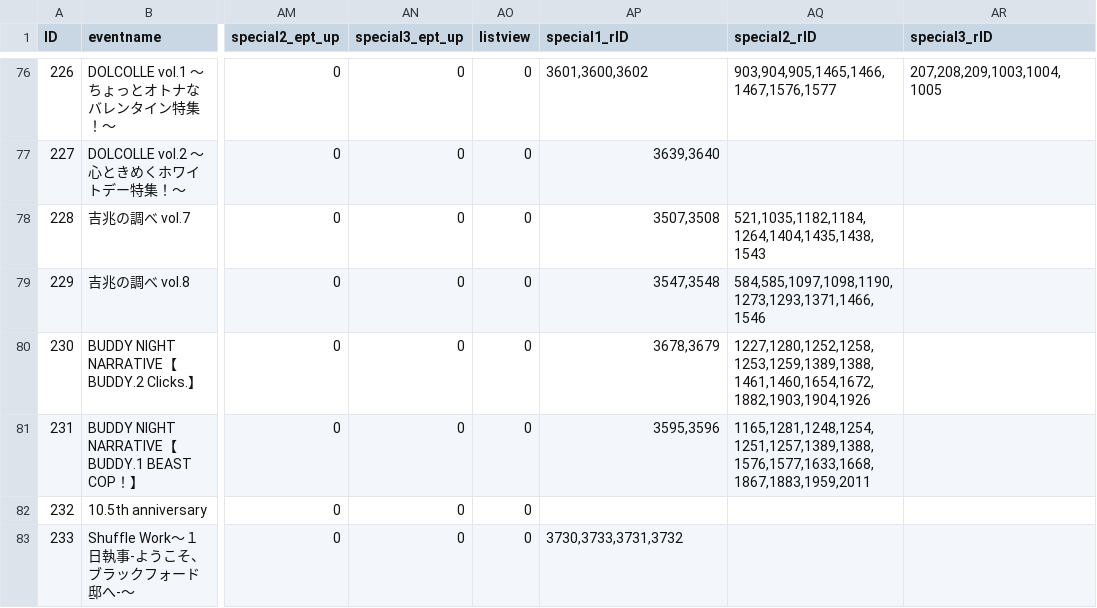
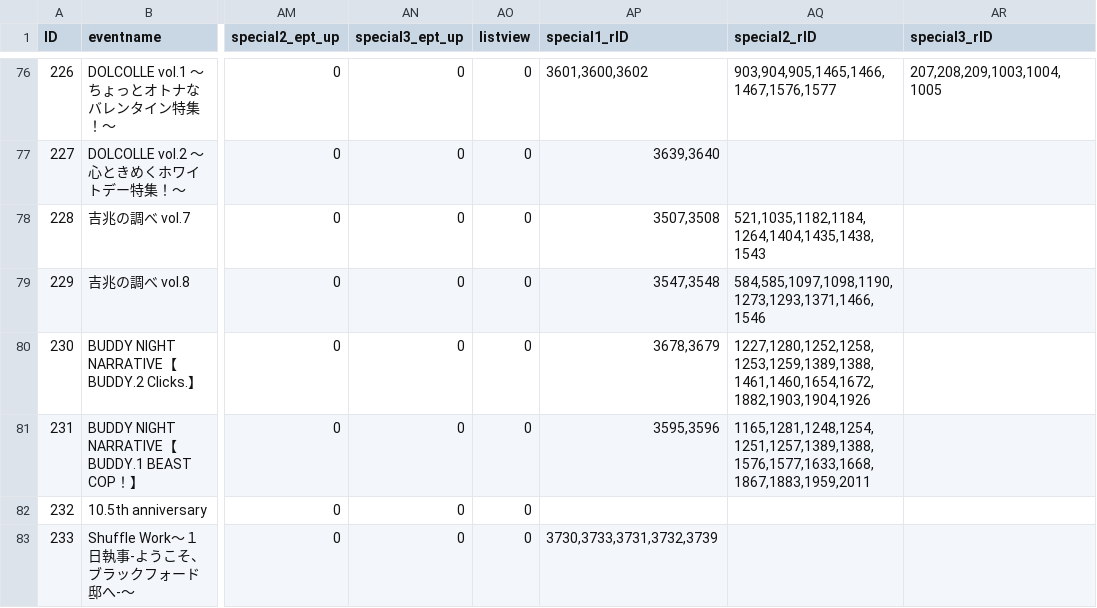
Before and after one commit to yo4raw/i7, a CSV file: public/events/events.csv, drawn as a sheet; only a part is shown, gaps mark what is left out; the diff names each change by its address in the sheet, - before the commit and + after, or states it on an @@ line.

```diff
--- a/public/events/events.csv
+++ b/public/events/events.csv
-AP83 (special1_rID): 3730,3733,3731,3732
+AP83 (special1_rID): 3730,3733,3731,3732,3739
```
